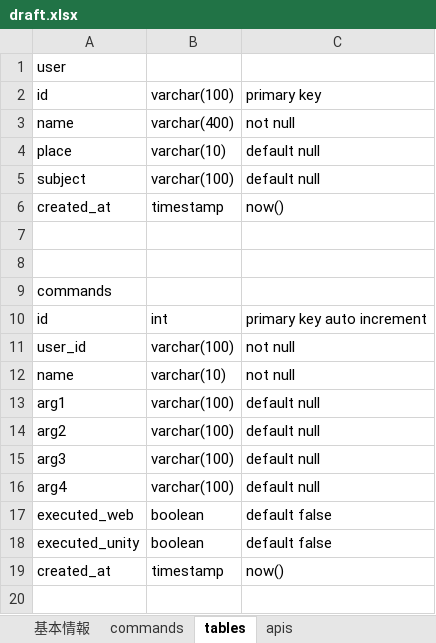
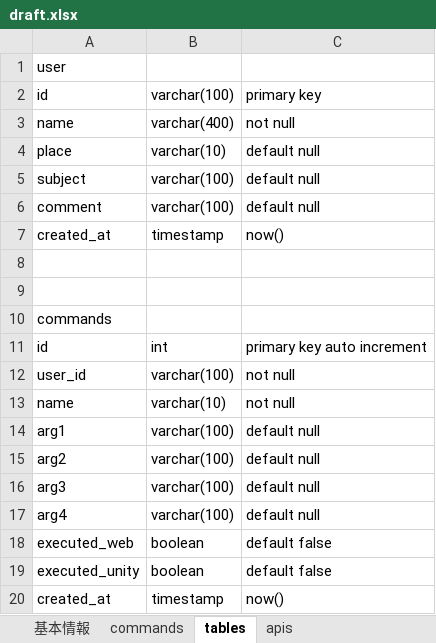
Before and after one commit to onopod/studyroom, an Excel workbook: draft.xlsx, sheet tables, drawn as a sheet; values as stored, in another font and other column widths than the file's, no borders; the diff names each change by its address in the sheet, - before the commit and + after, or states it on an @@ line.

Commit message:
charge subject place commentを作成

```diff
--- a/draft.xlsx (sheet tables)
+++ b/draft.xlsx (sheet tables)
+row 6: comment | varchar(100) | default null
```
Also changed, not shown: sheet commands, 4 other files.
